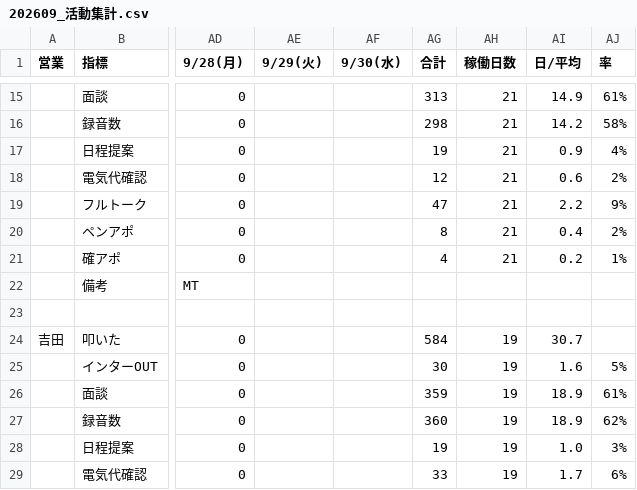
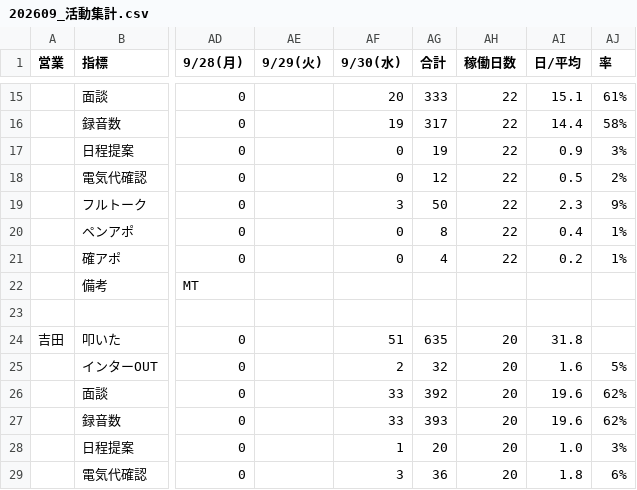
Before and after one commit to shuhei-mori/eiko-report, a CSV file: 202609_活動集計.csv, drawn as a sheet; only a part is shown, gaps mark what is left out; the diff covers the shown part only; the diff names each change by its address in the sheet, - before the commit and + after, or states it on an @@ line.

```diff
--- a/202609_活動集計.csv
+++ b/202609_活動集計.csv
-AF15 (9/30(水)): (empty)
+AF15 (9/30(水)): 20
-AG15 (合計): 313
+AG15 (合計): 333
-AH15:AH21 (稼働日数): 21
+AH15:AH21 (稼働日数): 22
-AI15 (日/平均): 14.9
+AI15 (日/平均): 15.1
-AF16 (9/30(水)): (empty)
+AF16 (9/30(水)): 19
-AG16 (合計): 298
+AG16 (合計): 317
-AI16 (日/平均): 14.2
+AI16 (日/平均): 14.4
-AF17:AF18 (9/30(水)): (empty)
+AF17:AF18 (9/30(水)): 0
-AJ17 (率): 4%
+AJ17 (率): 3%
-AI18 (日/平均): 0.6
+AI18 (日/平均): 0.5
-AF19 (9/30(水)): (empty)
+AF19 (9/30(水)): 3
-AG19 (合計): 47
+AG19 (合計): 50
-AI19 (日/平均): 2.2
+AI19 (日/平均): 2.3
-AF20:AF21 (9/30(水)): (empty)
+AF20:AF21 (9/30(水)): 0
-AJ20 (率): 2%
+AJ20 (率): 1%
-AF24 (9/30(水)): (empty)
+AF24 (9/30(水)): 51
-AG24 (合計): 584
+AG24 (合計): 635
-AH24:AH29 (稼働日数): 19
+AH24:AH29 (稼働日数): 20
-AI24 (日/平均): 30.7
+AI24 (日/平均): 31.8
-AF25 (9/30(水)): (empty)
+AF25 (9/30(水)): 2
-AG25 (合計): 30
+AG25 (合計): 32
-AF26:AF27 (9/30(水)): (empty)
+AF26:AF27 (9/30(水)): 33
-AG26 (合計): 359
+AG26 (合計): 392
-AI26:AI27 (日/平均): 18.9
+AI26:AI27 (日/平均): 19.6
-AJ26 (率): 61%
+AJ26 (率): 62%
-AG27 (合計): 360
+AG27 (合計): 393
-AF28 (9/30(水)): (empty)
+AF28 (9/30(水)): 1
-AG28 (合計): 19
+AG28 (合計): 20
-AF29 (9/30(水)): (empty)
+AF29 (9/30(水)): 3
-AG29 (合計): 33
+AG29 (合計): 36
-AI29 (日/平均): 1.7
+AI29 (日/平均): 1.8
```
Also changed, not shown: 85 edited cells elsewhere in this file, 202609_活動集計_逆.csv.
